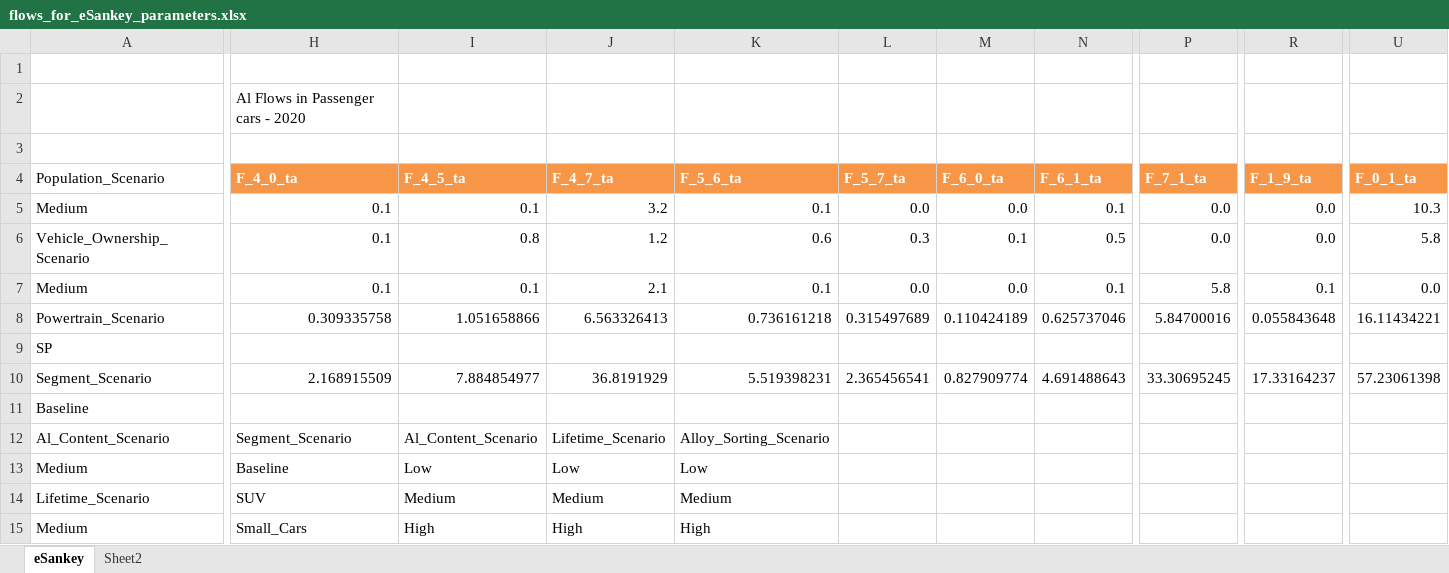
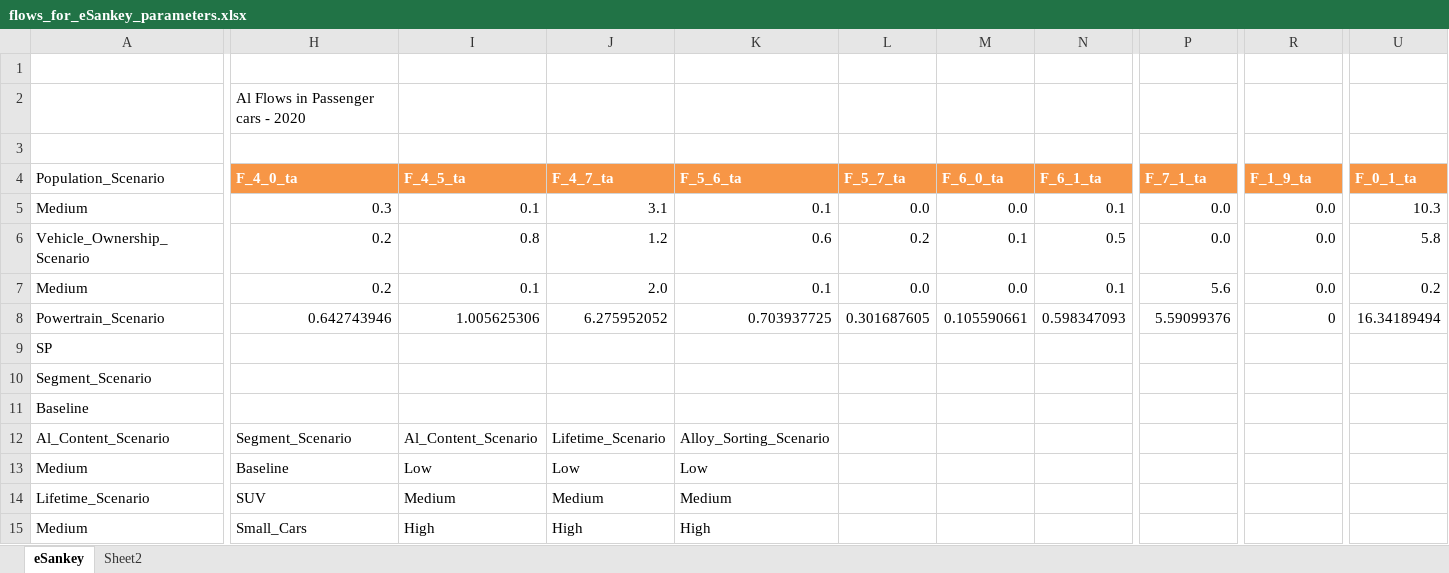
Before and after one commit to romainbilly/Dynamic-MFA-Al-in-Passenger-Cars, an Excel workbook: results/flows_for_eSankey_parameters.xlsx, sheet eSankey, drawn as a sheet; only a part is shown, gaps mark what is left out; values as stored, in another font and other column widths than the file's, no borders; conditional formats and table styles not drawn; removed rows and columns are numbered as before the commit, all else as after; rows hold the shown columns only; the diff covers the shown part only; the diff names each change by its address in the sheet, - before the commit and + after, or states it on an @@ line.

```diff
--- a/results/flows_for_eSankey_parameters.xlsx (sheet eSankey)
+++ b/results/flows_for_eSankey_parameters.xlsx (sheet eSankey)
-H5 (F_4_0_ta): 0.1
+H5 (F_4_0_ta): 0.3
-J5 (F_4_7_ta): 3.2
+J5 (F_4_7_ta): 3.1
-H6:H7 (F_4_0_ta): 0.1
+H6:H7 (F_4_0_ta): 0.2
-L6 (F_5_7_ta): 0.3
+L6 (F_5_7_ta): 0.2
-J7 (F_4_7_ta): 2.1
+J7 (F_4_7_ta): 2.0
-P7 (F_7_1_ta): 5.8
+P7 (F_7_1_ta): 5.6
-R7 (F_1_9_ta): 0.1
+R7 (F_1_9_ta): 0.0
-U7 (F_0_1_ta): 0.0
+U7 (F_0_1_ta): 0.2
-H8 (F_4_0_ta): 0.309335758
+H8 (F_4_0_ta): 0.642743946
-I8 (F_4_5_ta): 1.051658866
+I8 (F_4_5_ta): 1.005625306
-J8 (F_4_7_ta): 6.563326413
+J8 (F_4_7_ta): 6.275952052
-K8 (F_5_6_ta): 0.736161218
+K8 (F_5_6_ta): 0.703937725
-L8 (F_5_7_ta): 0.315497689
+L8 (F_5_7_ta): 0.301687605
-M8 (F_6_0_ta): 0.110424189
+M8 (F_6_0_ta): 0.105590661
-N8 (F_6_1_ta): 0.625737046
+N8 (F_6_1_ta): 0.598347093
-P8 (F_7_1_ta): 5.84700016
+P8 (F_7_1_ta): 5.59099376
-R8 (F_1_9_ta): 0.055843648
+R8 (F_1_9_ta): 0
-U8 (F_0_1_ta): 16.11434221
+U8 (F_0_1_ta): 16.34189494
-row 10: Segment_Scenario | 2.168915509 | 7.884854977 | 36.8191929 | 5.519398231 | 2.365456541 | 0.827909774 | 4.691488643 | 33.30695245 | 17.33164237 | 57.23061398
+row 10: Segment_Scenario
```
Also changed, not shown: 1 added row, 1 removed row and 14 edited cells elsewhere in this sheet, sheet Sheet2, data/Carbon_Footprint_Secondary.xlsx, data/Segments.xlsx, 20 other files.
